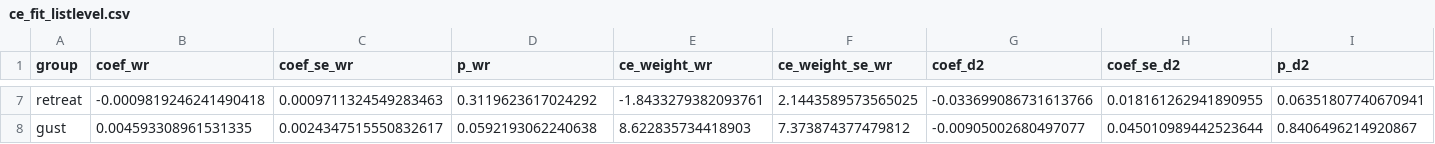
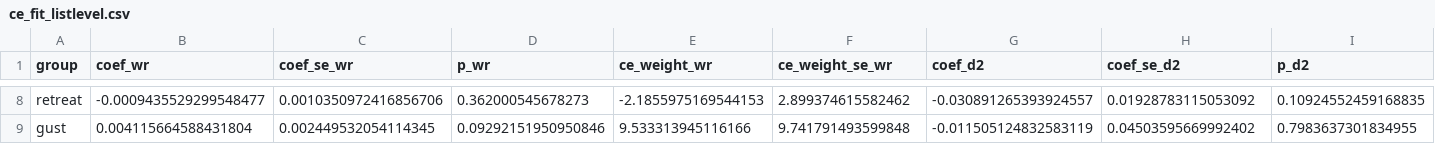
Before and after one commit to clearandsweet/clearandsweet.github.io, a CSV file: ptcg-meta/data/out/ce_fit_listlevel.csv, drawn as a sheet; only a part is shown, gaps mark what is left out; addresses are those after the commit; the diff covers the shown part only; the diff names each change by its address in the sheet, - before the commit and + after, or states it on an @@ line.

```diff
--- a/ptcg-meta/data/out/ce_fit_listlevel.csv
+++ b/ptcg-meta/data/out/ce_fit_listlevel.csv
-B8 (coef_wr): -0.0009819246241490418
+B8 (coef_wr): -0.0009435529299548477
-C8 (coef_se_wr): 0.0009711324549283463
+C8 (coef_se_wr): 0.0010350972416856706
-D8 (p_wr): 0.3119623617024292
+D8 (p_wr): 0.362000545678273
-E8 (ce_weight_wr): -1.8433279382093761
+E8 (ce_weight_wr): -2.1855975169544153
-F8 (ce_weight_se_wr): 2.1443589573565025
+F8 (ce_weight_se_wr): 2.899374615582462
-G8 (coef_d2): -0.033699086731613766
+G8 (coef_d2): -0.030891265393924557
-H8 (coef_se_d2): 0.018161262941890955
+H8 (coef_se_d2): 0.01928783115053092
-I8 (p_d2): 0.06351807740670941
+I8 (p_d2): 0.10924552459168835
-B9 (coef_wr): 0.004593308961531335
+B9 (coef_wr): 0.004115664588431804
-C9 (coef_se_wr): 0.0024347515550832617
+C9 (coef_se_wr): 0.002449532054114345
-D9 (p_wr): 0.0592193062240638
+D9 (p_wr): 0.09292151950950846
-E9 (ce_weight_wr): 8.622835734418903
+E9 (ce_weight_wr): 9.533313945116166
-F9 (ce_weight_se_wr): 7.373874377479812
+F9 (ce_weight_se_wr): 9.741791493599848
-G9 (coef_d2): -0.00905002680497077
+G9 (coef_d2): -0.011505124832583119
-H9 (coef_se_d2): 0.045010989442523644
+H9 (coef_se_d2): 0.04503595669992402
-I9 (p_d2): 0.8406496214920867
+I9 (p_d2): 0.7983637301834955
```
Also changed, not shown: 3 added rows and 137 edited cells elsewhere in this file, ptcg-meta/data/out/card_marginal_components.csv, ptcg-meta/data/out/ce_weights_fitted.csv, 47 other files.
